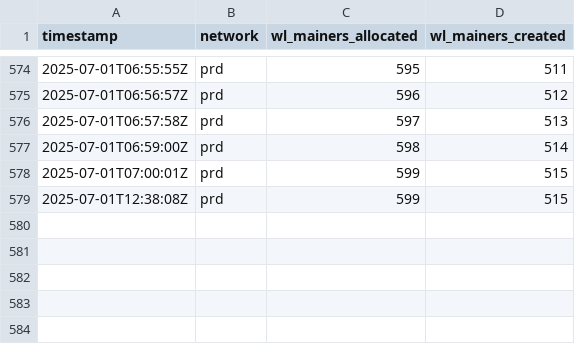
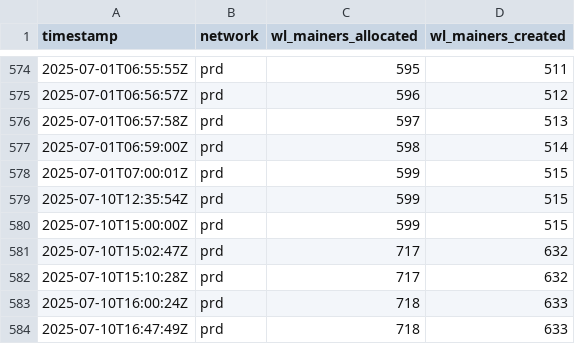
Before and after one commit to onicai/funnAI, a CSV file: scripts/get_mainers-prd.csv, drawn as a sheet; only a part is shown, gaps mark what is left out.

```diff
--- a/scripts/get_mainers-prd.csv
+++ b/scripts/get_mainers-prd.csv
@@ -578,2 +578,7 @@ timestamp,network,wl_mainers_allocated,wl_mainers_created
 2025-07-01T07:00:01Z,prd,599,515
-2025-07-01T12:38:08Z,prd,599,515
+2025-07-10T12:35:54Z,prd,599,515
+2025-07-10T15:00:00Z,prd,599,515
+2025-07-10T15:02:47Z,prd,717,632
+2025-07-10T15:10:28Z,prd,717,632
+2025-07-10T16:00:24Z,prd,718,633
+2025-07-10T16:47:49Z,prd,718,633
```
Also changed, not shown: 2 other files.
